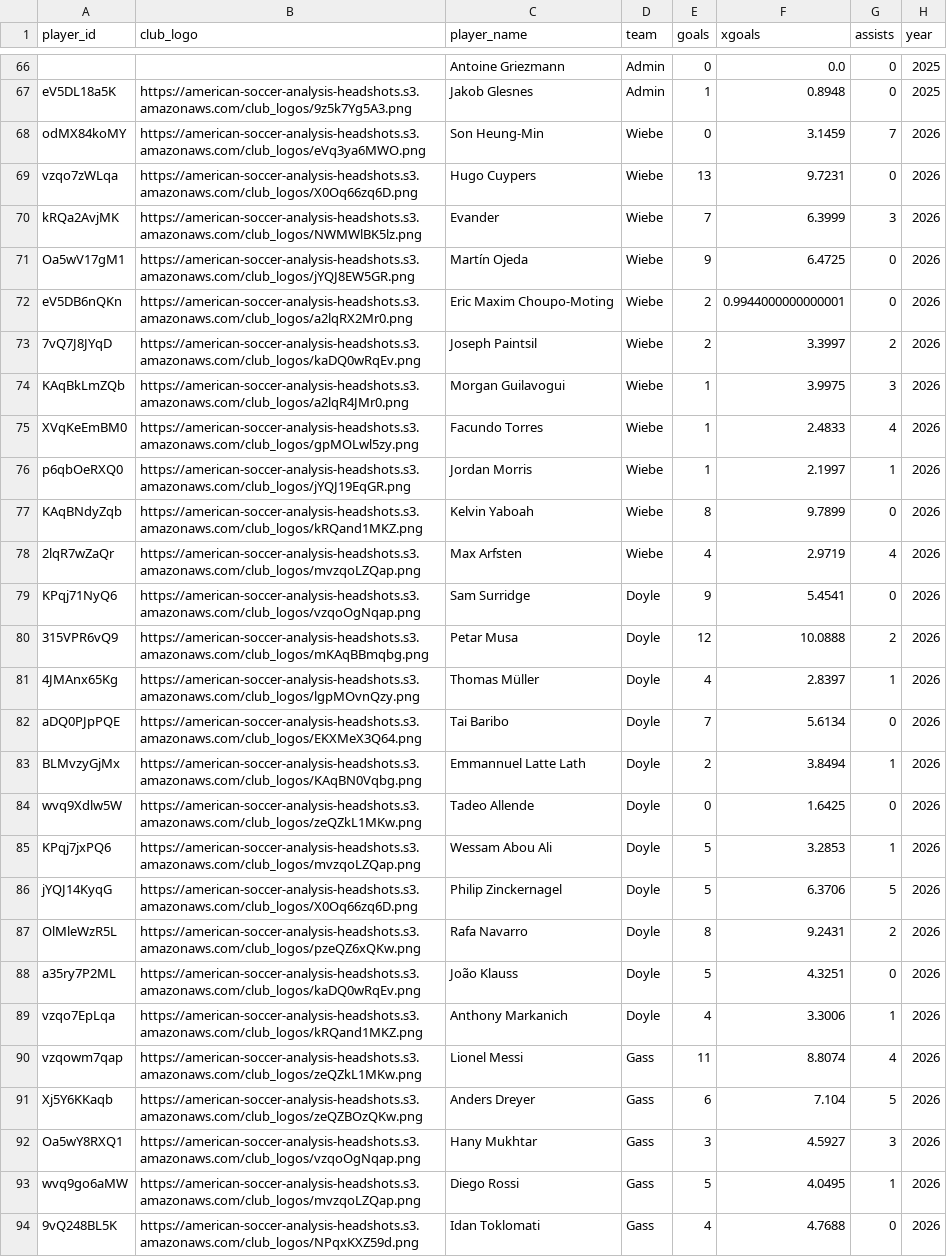
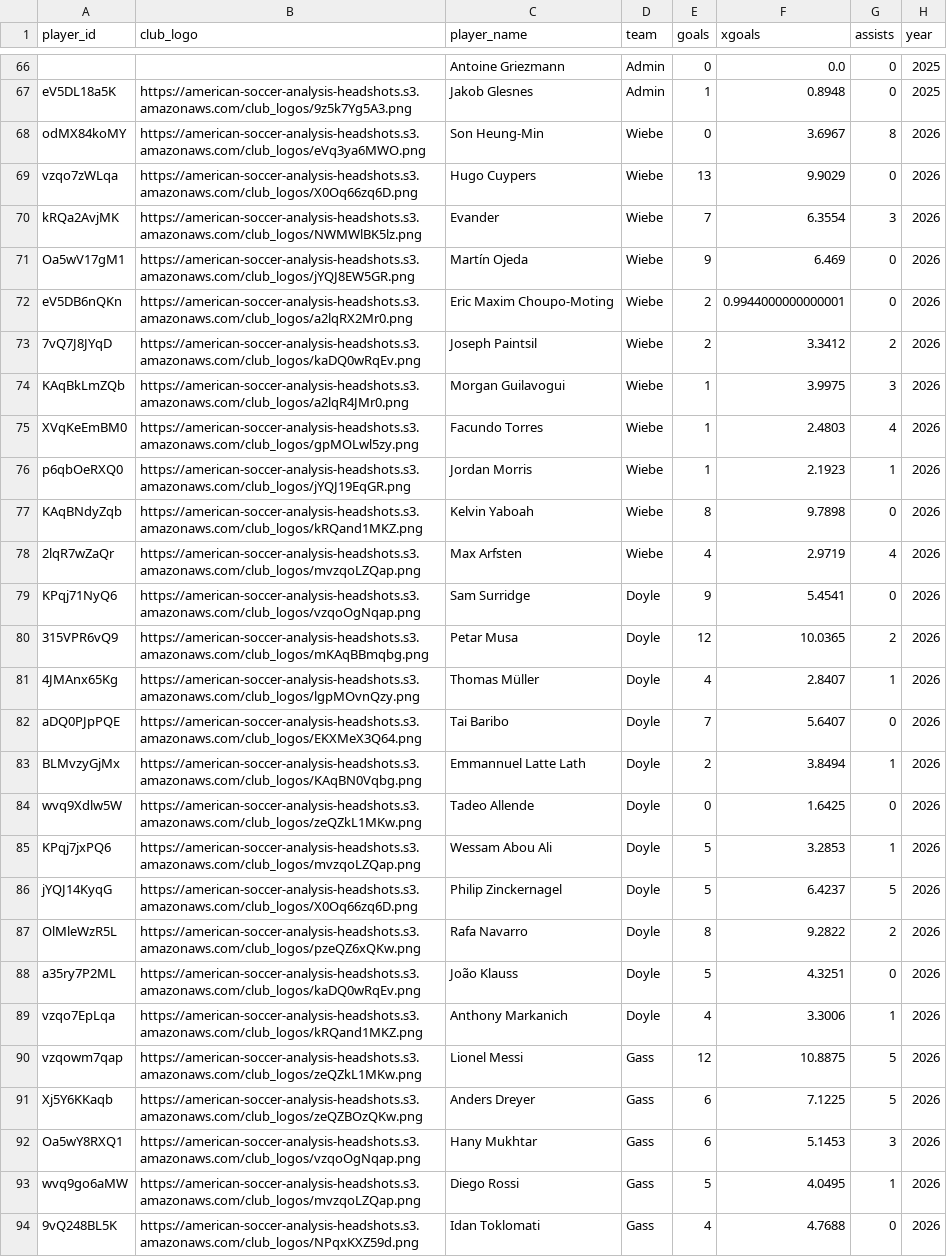
Before and after one commit to bgrnwd/soccerwise, a CSV file: src/standings.csv, drawn as a sheet; only a part is shown, gaps mark what is left out; the diff covers the shown part only; the diff names each change by its address in the sheet, - before the commit and + after, or states it on an @@ line.

```diff
--- a/src/standings.csv
+++ b/src/standings.csv
-F68 (xgoals): 3.1459
+F68 (xgoals): 3.6967
-G68 (assists): 7
+G68 (assists): 8
-F69 (xgoals): 9.7231
+F69 (xgoals): 9.9029
-F70 (xgoals): 6.3999
+F70 (xgoals): 6.3554
-F71 (xgoals): 6.4725
+F71 (xgoals): 6.469
-F73 (xgoals): 3.3997
+F73 (xgoals): 3.3412
-F75 (xgoals): 2.4833
+F75 (xgoals): 2.4803
-F76 (xgoals): 2.1997
+F76 (xgoals): 2.1923
-F77 (xgoals): 9.7899
+F77 (xgoals): 9.7898
-F80 (xgoals): 10.0888
+F80 (xgoals): 10.0365
-F81 (xgoals): 2.8397
+F81 (xgoals): 2.8407
-F82 (xgoals): 5.6134
+F82 (xgoals): 5.6407
-F86 (xgoals): 6.3706
+F86 (xgoals): 6.4237
-F87 (xgoals): 9.2431
+F87 (xgoals): 9.2822
-E90 (goals): 11
+E90 (goals): 12
-F90 (xgoals): 8.8074
+F90 (xgoals): 10.8875
-G90 (assists): 4
+G90 (assists): 5
-F91 (xgoals): 7.104
+F91 (xgoals): 7.1225
-E92 (goals): 3
+E92 (goals): 6
-F92 (xgoals): 4.5927
+F92 (xgoals): 5.1453
```
Also changed, not shown: 20 edited cells elsewhere in this file, src/over_under.csv, 2 other files.
